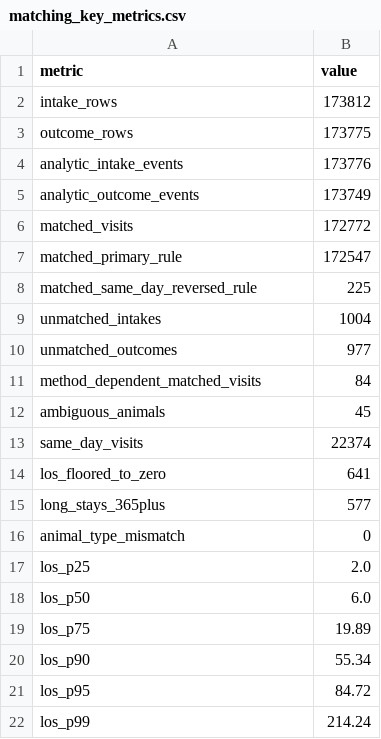
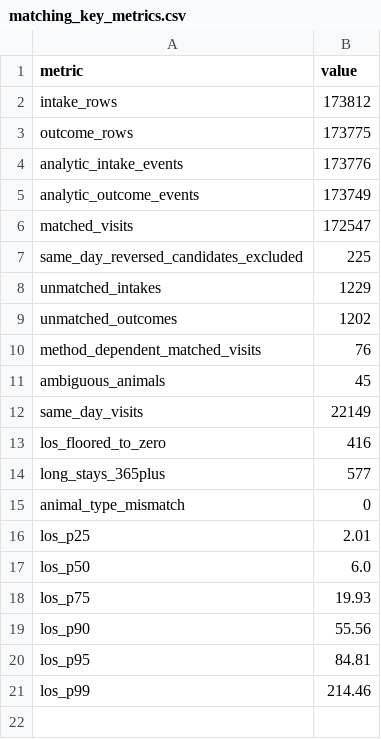
Before and after one commit to suyash-gore/Austin_Animal_Center_Analytics, a CSV file: outputs/matching/matching_key_metrics.csv, drawn as a sheet.

```diff
--- a/outputs/matching/matching_key_metrics.csv
+++ b/outputs/matching/matching_key_metrics.csv
@@ -5,18 +5,17 @@ analytic_intake_events,173776
 analytic_outcome_events,173749
-matched_visits,172772
-matched_primary_rule,172547
-matched_same_day_reversed_rule,225
-unmatched_intakes,1004
-unmatched_outcomes,977
-method_dependent_matched_visits,84
+matched_visits,172547
+same_day_reversed_candidates_excluded,225
+unmatched_intakes,1229
+unmatched_outcomes,1202
+method_dependent_matched_visits,76
 ambiguous_animals,45
-same_day_visits,22374
-los_floored_to_zero,641
+same_day_visits,22149
+los_floored_to_zero,416
 long_stays_365plus,577
 animal_type_mismatch,0
-los_p25,2.0
+los_p25,2.01
 los_p50,6.0
-los_p75,19.89
-los_p90,55.34
-los_p95,84.72
-los_p99,214.24
+los_p75,19.93
+los_p90,55.56
+los_p95,84.81
+los_p99,214.46
```
Also changed, not shown: outputs/analysis/los_by_segment.csv, outputs/analysis/unmatched_by_year.csv, 43 other files.
